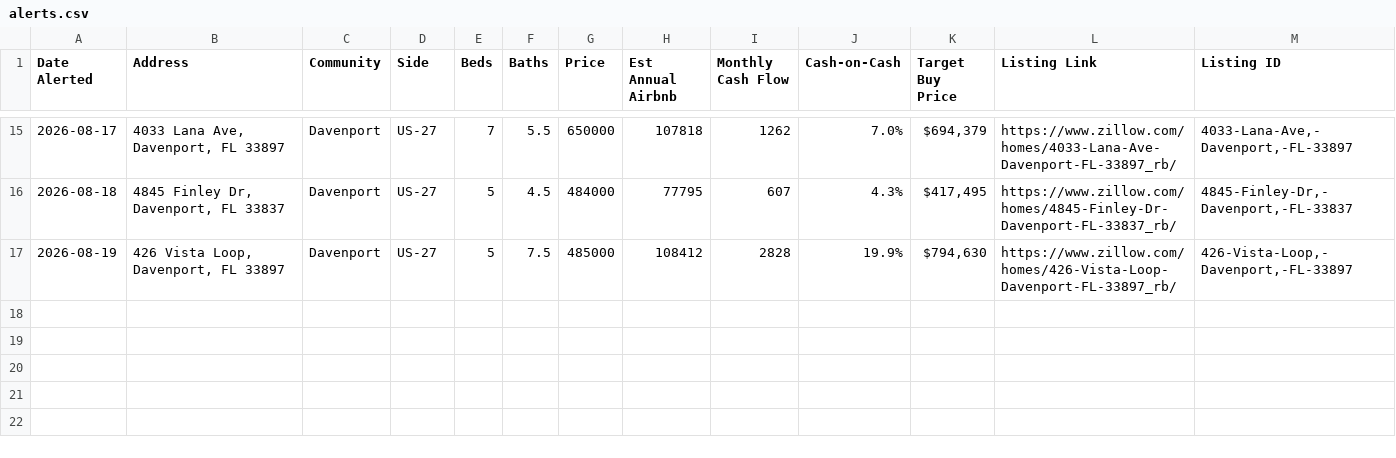
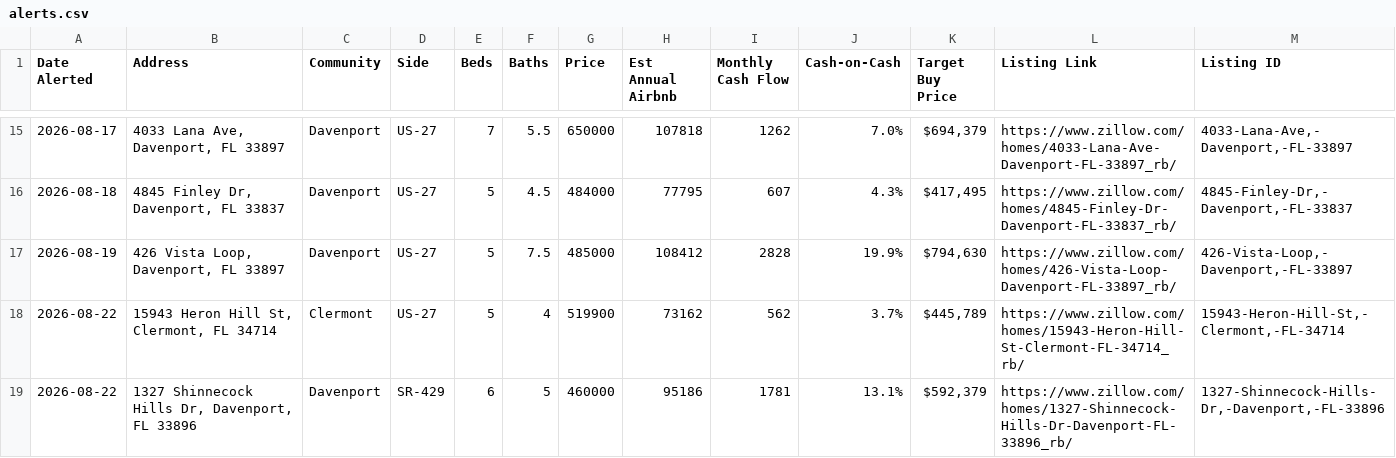
Before and after one commit to mjleo478/str-agent, a CSV file: alerts.csv, drawn as a sheet; only a part is shown, gaps mark what is left out; the diff names each change by its address in the sheet, - before the commit and + after, or states it on an @@ line.

```diff
--- a/alerts.csv
+++ b/alerts.csv
+row 18: 2026-08-22 | 15943 Heron Hill St, Clermont, FL 34714 | Clermont | US-27 | 5 | 4 | 519900 | 73162 | 562 | 3.7% | $445,789 | https://www.zillow.com/homes/15943-Heron-Hill-St-Clermont-FL-34714_rb/ | 15943-Heron-Hill-St,-Clermont,-FL-34714
+row 19: 2026-08-22 | 1327 Shinnecock Hills Dr, Davenport, FL 33896 | Davenport | SR-429 | 6 | 5 | 460000 | 95186 | 1781 | 13.1% | $592,379 | https://www.zillow.com/homes/1327-Shinnecock-Hills-Dr-Davenport-FL-33896_rb/ | 1327-Shinnecock-Hills-Dr,-Davenport,-FL-33896
```
Also changed, not shown: listings.csv, 2 other files.
